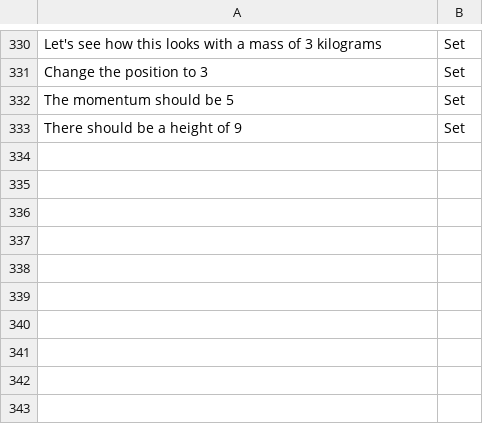
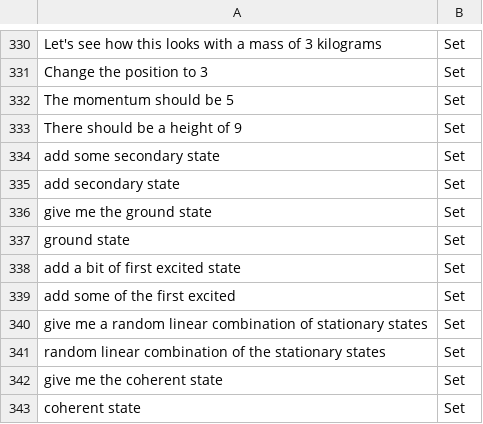
Before and after one commit to adammanji/calhacks9, a CSV file: testing/cohere_data.csv, drawn as a sheet; only a part is shown, gaps mark what is left out; the diff names each change by its address in the sheet, - before the commit and + after, or states it on an @@ line.

Commit message:
added test data to model

```diff
--- a/testing/cohere_data.csv
+++ b/testing/cohere_data.csv
+row 334: add some secondary state | Set
+row 335: add secondary state | Set
+row 336: give me the ground state | Set
+row 337: ground state | Set
+row 338: add a bit of first excited state | Set
+row 339: add some of the first excited | Set
+row 340: give me a random linear combination of stationary states | Set
+row 341: random linear combination of the stationary states | Set
+row 342: give me the coherent state | Set
+row 343: coherent state | Set
```
Also changed, not shown: 1 other file.
